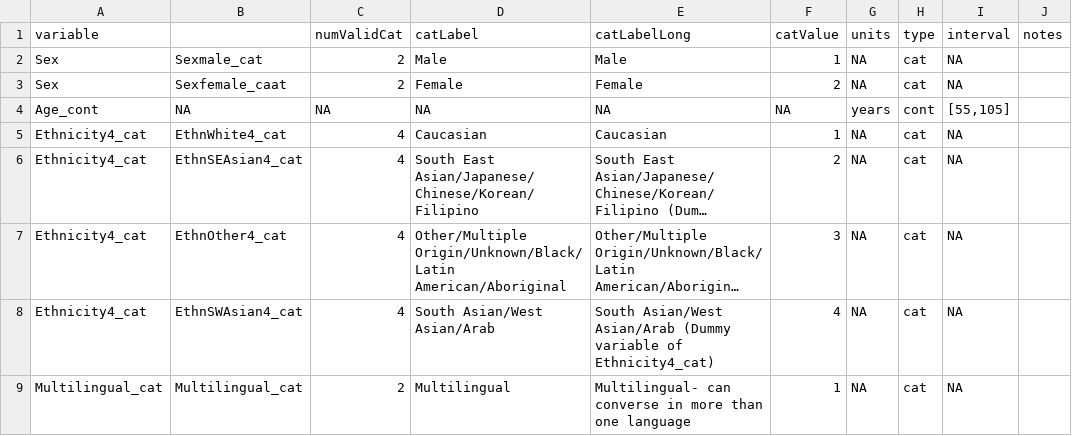
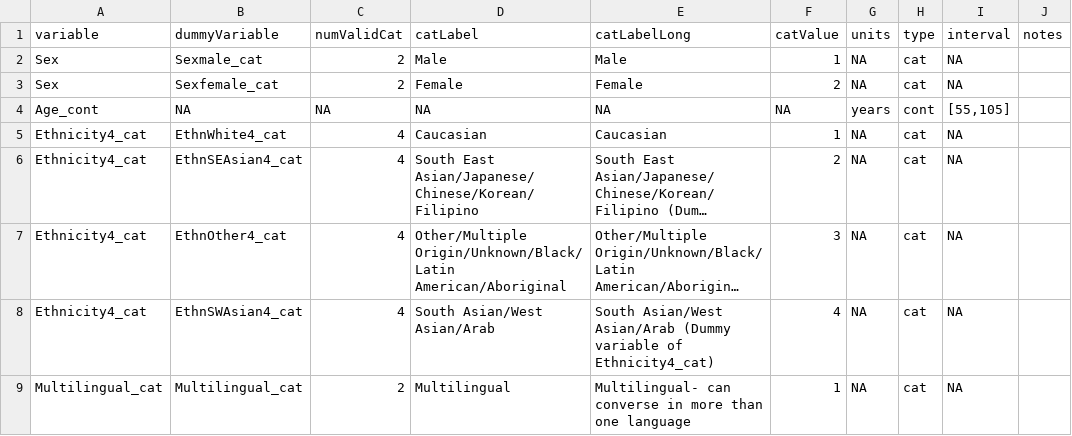
Before and after one commit to Big-Life-Lab/PoRT-cchsshared-dem-v1-alg, a CSV file: model-export/male/variables-details.csv, drawn as a sheet; only a part is shown; long unchanged cells end in ….

```diff
--- a/model-export/male/variables-details.csv
+++ b/model-export/male/variables-details.csv
@@ -1,4 +1,4 @@
-variable,   ,numValidCat,catLabel,catLabelLong,catValue,units,type,interval,notes
+variable,dummyVariable,numValidCat,catLabel,catLabelLong,catValue,units,type,interval,notes
 Sex,Sexmale_cat,2,Male,Male,1,NA,cat,NA,
-Sex,Sexfemale_caat,2,Female,Female,2,NA,cat,NA,
+Sex,Sexfemale_cat,2,Female,Female,2,NA,cat,NA,
 Age_cont,NA,NA,NA,NA,NA,years,cont,"[55,105]",
```
Also changed, not shown: model-export/male/variables.csv, 1 other file.
